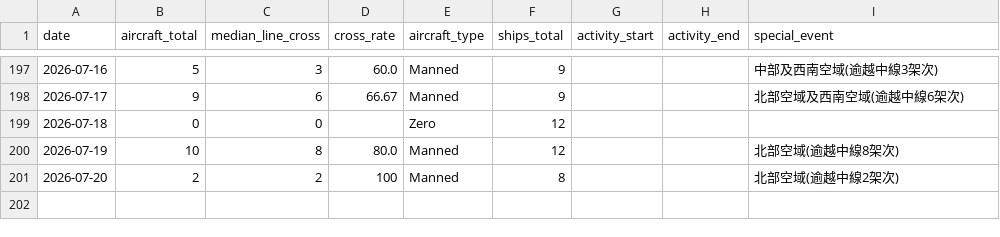
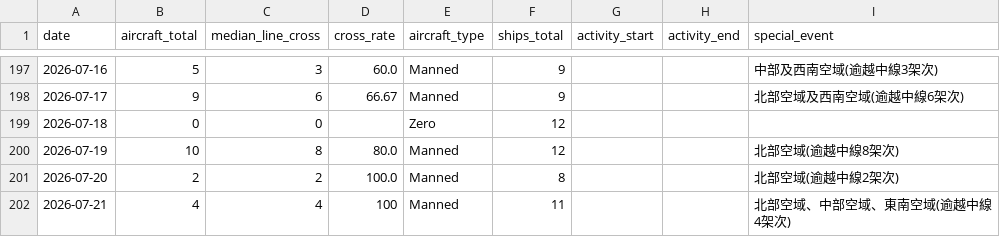
Before and after one commit to lioneer32232002-commits/pla-tracker, a CSV file: data/records.csv, drawn as a sheet; only a part is shown, gaps mark what is left out.

```diff
--- a/data/records.csv
+++ b/data/records.csv
@@ -219,2 +219,3 @@ date,aircraft_total,median_line_cross,cross_rate,aircraft_type,ships_total,activ
 2026-07-19,10,8,80.0,Manned,12,,,北部空域(逾越中線8架次)
-2026-07-20,2,2,100,Manned,8,,,北部空域(逾越中線2架次)
+2026-07-20,2,2,100.0,Manned,8,,,北部空域(逾越中線2架次)
+2026-07-21,4,4,100,Manned,11,,,北部空域、中部空域、東南空域(逾越中線4架次)
```
Also changed, not shown: 14 other files.
